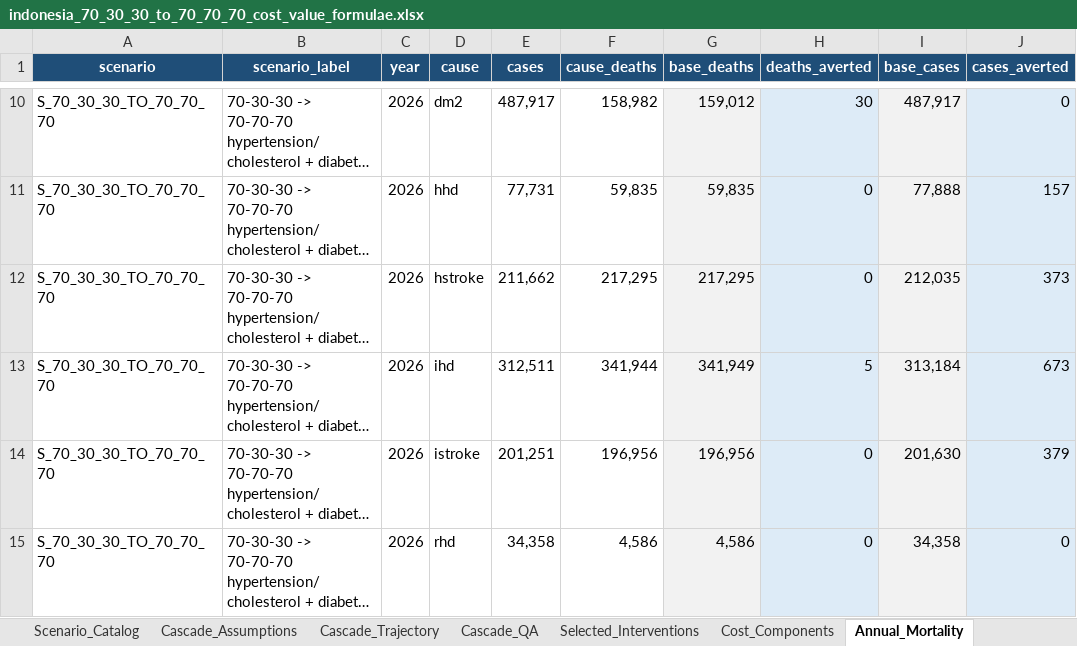
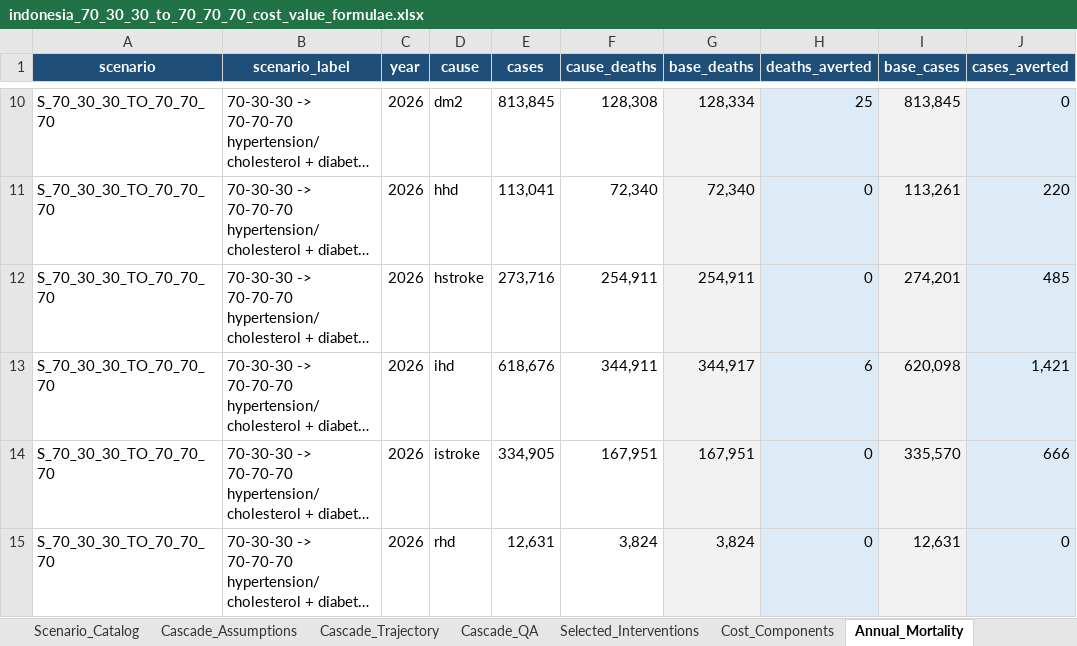
Before and after one commit to Disease-Control-Priorities/uw-wb-indonesia-ncd, an Excel workbook: output/70_30_30_to_70_70_70/indonesia_70_30_30_to_70_70_70_cost_value_formulae.xlsx, sheet Annual_Mortality, drawn as a sheet; only a part is shown, gaps mark what is left out; long unchanged cells end in …; values as stored, in another font and other column widths than the file's, no borders; the diff covers the shown part only; the diff names each change by its address in the sheet, - before the commit and + after, or states it on an @@ line.

```diff
--- a/output/70_30_30_to_70_70_70/indonesia_70_30_30_to_70_70_70_cost_value_formulae.xlsx (sheet Annual_Mortality)
+++ b/output/70_30_30_to_70_70_70/indonesia_70_30_30_to_70_70_70_cost_value_formulae.xlsx (sheet Annual_Mortality)
-E10 (cases): 487,917
+E10 (cases): 813,845
-F10 (cause_deaths): 158,982
+F10 (cause_deaths): 128,308
-G10 (base_deaths): 159,012
+G10 (base_deaths): 128,334
-H10 (deaths_averted): 30
+H10 (deaths_averted): 25
-I10 (base_cases): 487,917
+I10 (base_cases): 813,845
-E11 (cases): 77,731
+E11 (cases): 113,041
-F11 (cause_deaths): 59,835
+F11 (cause_deaths): 72,340
-G11 (base_deaths): 59,835
+G11 (base_deaths): 72,340
-I11 (base_cases): 77,888
+I11 (base_cases): 113,261
-J11 (cases_averted): 157
+J11 (cases_averted): 220
-E12 (cases): 211,662
+E12 (cases): 273,716
-F12 (cause_deaths): 217,295
+F12 (cause_deaths): 254,911
-G12 (base_deaths): 217,295
+G12 (base_deaths): 254,911
-I12 (base_cases): 212,035
+I12 (base_cases): 274,201
-J12 (cases_averted): 373
+J12 (cases_averted): 485
-E13 (cases): 312,511
+E13 (cases): 618,676
-F13 (cause_deaths): 341,944
+F13 (cause_deaths): 344,911
-G13 (base_deaths): 341,949
+G13 (base_deaths): 344,917
-H13 (deaths_averted): 5
+H13 (deaths_averted): 6
-I13 (base_cases): 313,184
+I13 (base_cases): 620,098
-J13 (cases_averted): 673
+J13 (cases_averted): 1,421
-E14 (cases): 201,251
+E14 (cases): 334,905
-F14 (cause_deaths): 196,956
+F14 (cause_deaths): 167,951
-G14 (base_deaths): 196,956
+G14 (base_deaths): 167,951
-I14 (base_cases): 201,630
+I14 (base_cases): 335,570
-J14 (cases_averted): 379
+J14 (cases_averted): 666
-E15 (cases): 34,358
+E15 (cases): 12,631
-F15 (cause_deaths): 4,586
+F15 (cause_deaths): 3,824
-G15 (base_deaths): 4,586
+G15 (base_deaths): 3,824
-I15 (base_cases): 34,358
+I15 (base_cases): 12,631
```
Also changed, not shown: 1726 edited cells elsewhere in this sheet, sheet CVD_40q30_Age, sheet Annual_Cost, sheet Health_Outcomes, sheet Economic_Value, sheet CVD_40q30, sheet Budget_Impact, 6 more sheets, data/indonesia_model_inputs.xlsx, 46 other files.
